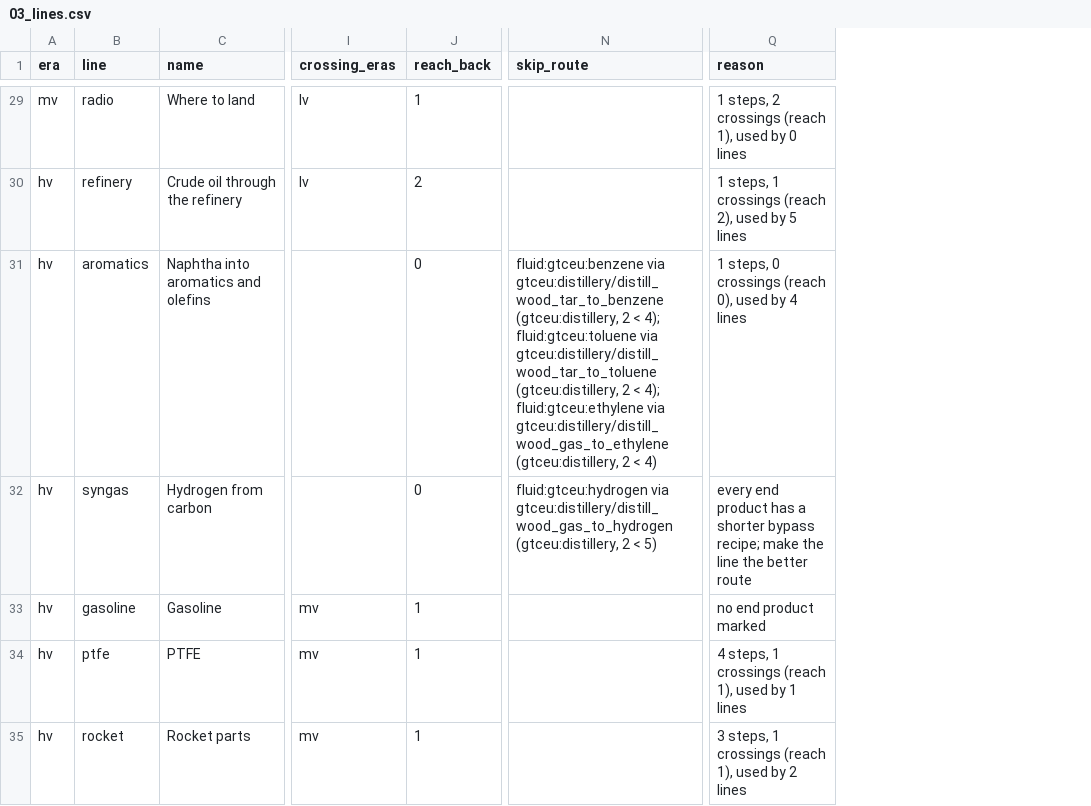
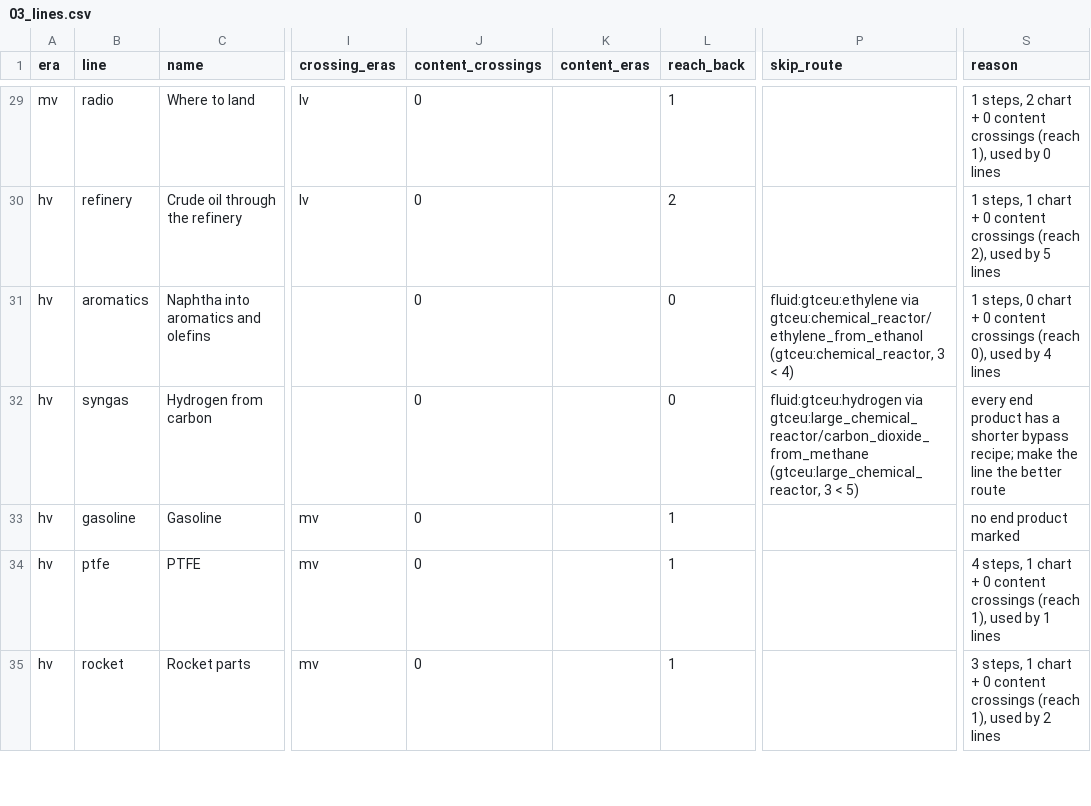
Before and after one commit to Ezequiel24123z/GrindlessGregtech, a CSV file: docs/reforge/data/03_lines.csv, drawn as a sheet; only a part is shown, gaps mark what is left out; addresses are those after the commit; the diff covers the shown part only; the diff names each change by its address in the sheet, - before the commit and + after, or states it on an @@ line.

Commit message:
UXV and OpV lines: chart links for isolated-looking lines; regenerate line audit

```diff
--- a/docs/reforge/data/03_lines.csv
+++ b/docs/reforge/data/03_lines.csv
+column J (content_crossings), rows 29-35: all 0
+column K (content_eras), empty
-S29 (reason): …steps, 2 crossings (reach…
+S29 (reason): …steps, 2 chart + 0 content crossings (reach…
-S30 (reason): …steps, 1 crossings (reach…
+S30 (reason): …steps, 1 chart + 0 content crossings (reach…
-P31 (skip_route): fluid:gtceu:benzene via gtceu:distillery/distill_wood_tar_to_benzene (gtceu:distillery, 2 < 4); fluid:gtceu:toluene via gtceu:distillery/distill_wood_tar_to_toluene (gtceu:distillery, 2 < 4); fluid:gtceu:ethylene via gtceu:distillery/distill_wood_gas_to_ethylene (gtceu:distillery, 2 < 4)
+P31 (skip_route): fluid:gtceu:ethylene via gtceu:chemical_reactor/ethylene_from_ethanol (gtceu:chemical_reactor, 3 < 4)
-S31 (reason): …steps, 0 crossings (reach…
+S31 (reason): …steps, 0 chart + 0 content crossings (reach…
-P32 (skip_route): fluid:gtceu:hydrogen via gtceu:distillery/distill_wood_gas_to_hydrogen (gtceu:distillery, 2 < 5)
+P32 (skip_route): fluid:gtceu:hydrogen via gtceu:large_chemical_reactor/carbon_dioxide_from_methane (gtceu:large_chemical_reactor, 3 < 5)
-S34 (reason): …steps, 1 crossings (reach…
+S34 (reason): …steps, 1 chart + 0 content crossings (reach…
-S35 (reason): …steps, 1 crossings (reach…
+S35 (reason): …steps, 1 chart + 0 content crossings (reach…
```
Also changed, not shown: 177 edited cells elsewhere in this file, 3 other files.
